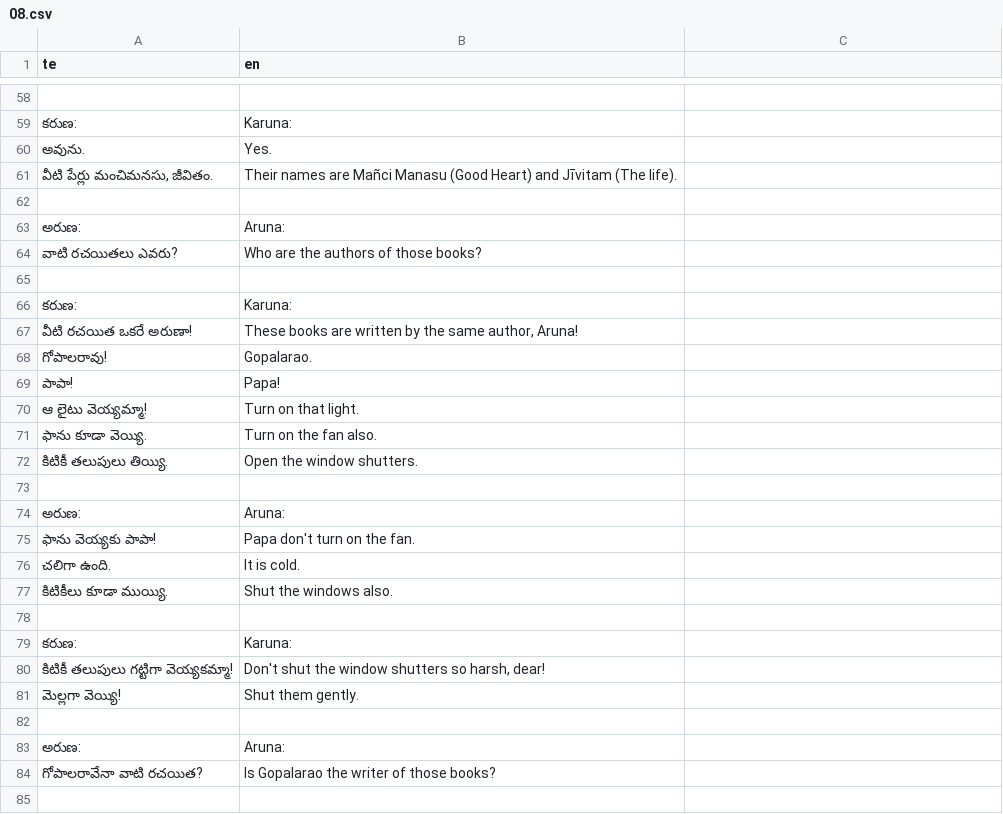
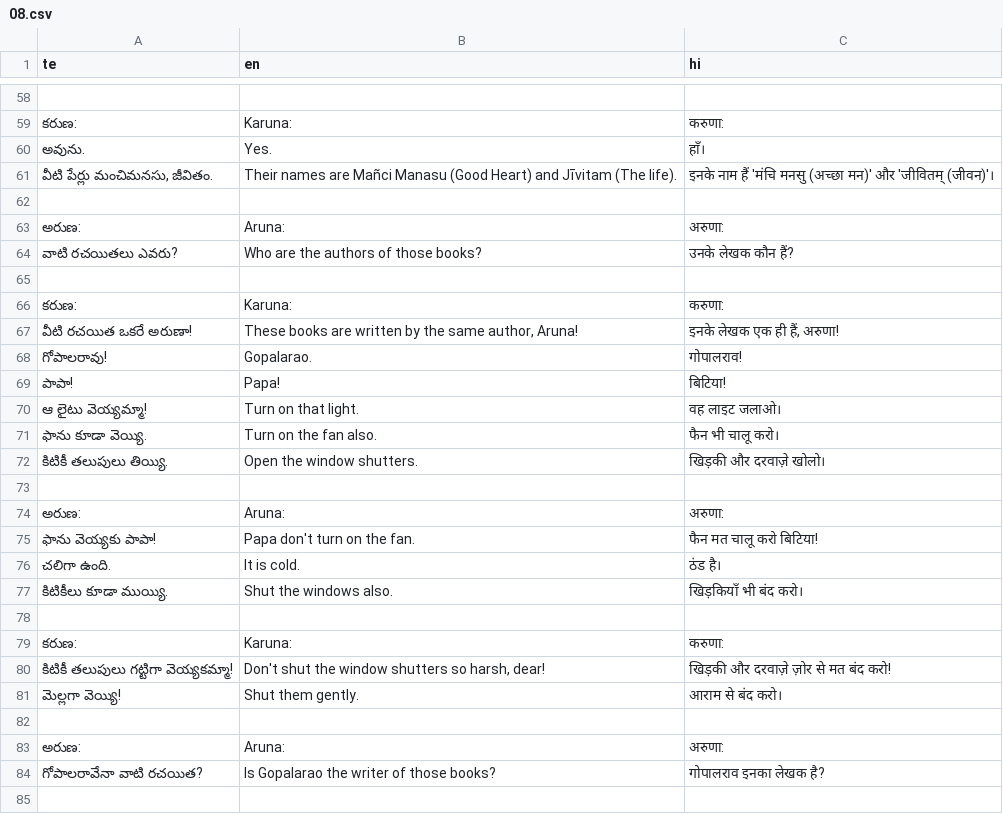
Before and after one commit to sharmaeklavya2/narrator-ws, a CSV file: articles/ict/08.csv, drawn as a sheet; only a part is shown, gaps mark what is left out; the diff covers the shown part only.

```diff
--- a/articles/ict/08.csv
+++ b/articles/ict/08.csv
@@ -1 +1 @@
-te,en,
+te,en,hi
@@ -58,28 +58,28 @@ te,en,
 ,,
-కరుణ:,Karuna:,
-అవును.,Yes.,
-"వీటి పేర్లు మంచిమనసు, జీవితం.",Their names are Mañci Manasu (Good Heart) and Jīvitam (The life).,
+కరుణ:,Karuna:,करुणा:
+అవును.,Yes.,हाँ।
+"వీటి పేర్లు మంచిమనసు, జీవితం.",Their names are Mañci Manasu (Good Heart) and Jīvitam (The life).,इनके नाम हैं 'मंचि मनसु (अच्छा मन)' और 'जीवितम् (जीवन)'।
 ,,
-అరుణ:,Aruna:,
-వాటి రచయితలు ఎవరు?,Who are the authors of those books?,
+అరుణ:,Aruna:,अरुणा:
+వాటి రచయితలు ఎవరు?,Who are the authors of those books?,उनके लेखक कौन हैं?
 ,,
-కరుణ:,Karuna:,
-వీటి రచయిత ఒకరే అరుణా!,"These books are written by the same author, Aruna!",
-గోపాలరావు!,Gopalarao.,
-పాపా!,Papa!,
-ఆ లైటు వెయ్యమ్మా!,Turn on that light.,
-ఫాను కూడా వెయ్యి.,Turn on the fan also.,
-కిటికీ తలుపులు తియ్యి.,Open the window shutters.,
+కరుణ:,Karuna:,करुणा:
+వీటి రచయిత ఒకరే అరుణా!,"These books are written by the same author, Aruna!","इनके लेखक एक ही हैं, अरुणा!"
+గోపాలరావు!,Gopalarao.,गोपालराव!
+పాపా!,Papa!,बिटिया!
+ఆ లైటు వెయ్యమ్మా!,Turn on that light.,वह लाइट जलाओ।
+ఫాను కూడా వెయ్యి.,Turn on the fan also.,फैन भी चालू करो।
+కిటికీ తలుపులు తియ్యి.,Open the window shutters.,खिड़की और दरवाज़े खोलो।
 ,,
-అరుణ:,Aruna:,
-ఫాను వెయ్యకు పాపా!,Papa don't turn on the fan.,
-చలిగా ఉంది.,It is cold.,
-కిటికీలు కూడా ముయ్యి.,Shut the windows also.,
+అరుణ:,Aruna:,अरुणा:
+ఫాను వెయ్యకు పాపా!,Papa don't turn on the fan.,फैन मत चालू करो बिटिया!
+చలిగా ఉంది.,It is cold.,ठंड है।
+కిటికీలు కూడా ముయ్యి.,Shut the windows also.,खिड़कियाँ भी बंद करो।
 ,,
-కరుణ:,Karuna:,
-కిటికీ తలుపులు గట్టిగా వెయ్యకమ్మా!,"Don't shut the window shutters so harsh, dear!",
-మెల్లగా వెయ్యి!,Shut them gently.,
+కరుణ:,Karuna:,करुणा:
+కిటికీ తలుపులు గట్టిగా వెయ్యకమ్మా!,"Don't shut the window shutters so harsh, dear!",खिड़की और दरवाज़े ज़ोर से मत बंद करो!
+మెల్లగా వెయ్యి!,Shut them gently.,आराम से बंद करो।
 ,,
-అరుణ:,Aruna:,
-గోపాలరావేనా వాటి రచయిత?,Is Gopalarao the writer of those books?,
+అరుణ:,Aruna:,अरुणा:
+గోపాలరావేనా వాటి రచయిత?,Is Gopalarao the writer of those books?,गोपालराव इनका लेखक है?
 ,,
```
Also changed, not shown: 2 added rows, 3 removed rows and 155 edited cells elsewhere in this file.
